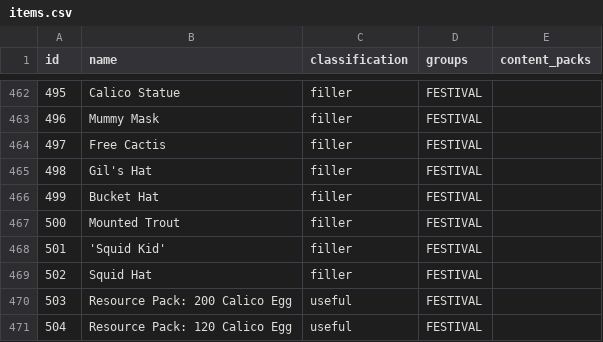
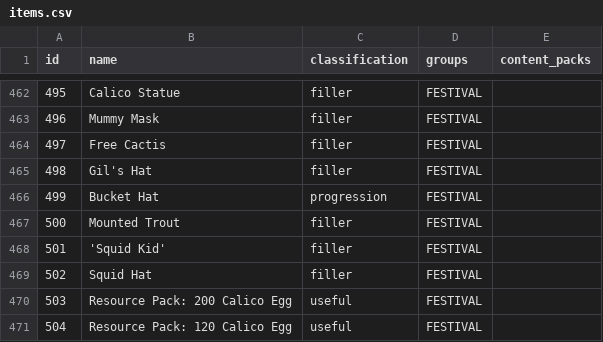
Before and after one commit to itepastra/Archipelago, a CSV file: worlds/stardew_valley/data/items.csv, drawn as a sheet; only a part is shown, gaps mark what is left out.

```diff
--- a/worlds/stardew_valley/data/items.csv
+++ b/worlds/stardew_valley/data/items.csv
@@ -465,3 +465,3 @@ id,name,classification,groups,content_packs
 498,Gil's Hat,filler,FESTIVAL,
-499,Bucket Hat,filler,FESTIVAL,
+499,Bucket Hat,progression,FESTIVAL,
 500,Mounted Trout,filler,FESTIVAL,
```
Also changed, not shown: 1 other file.
